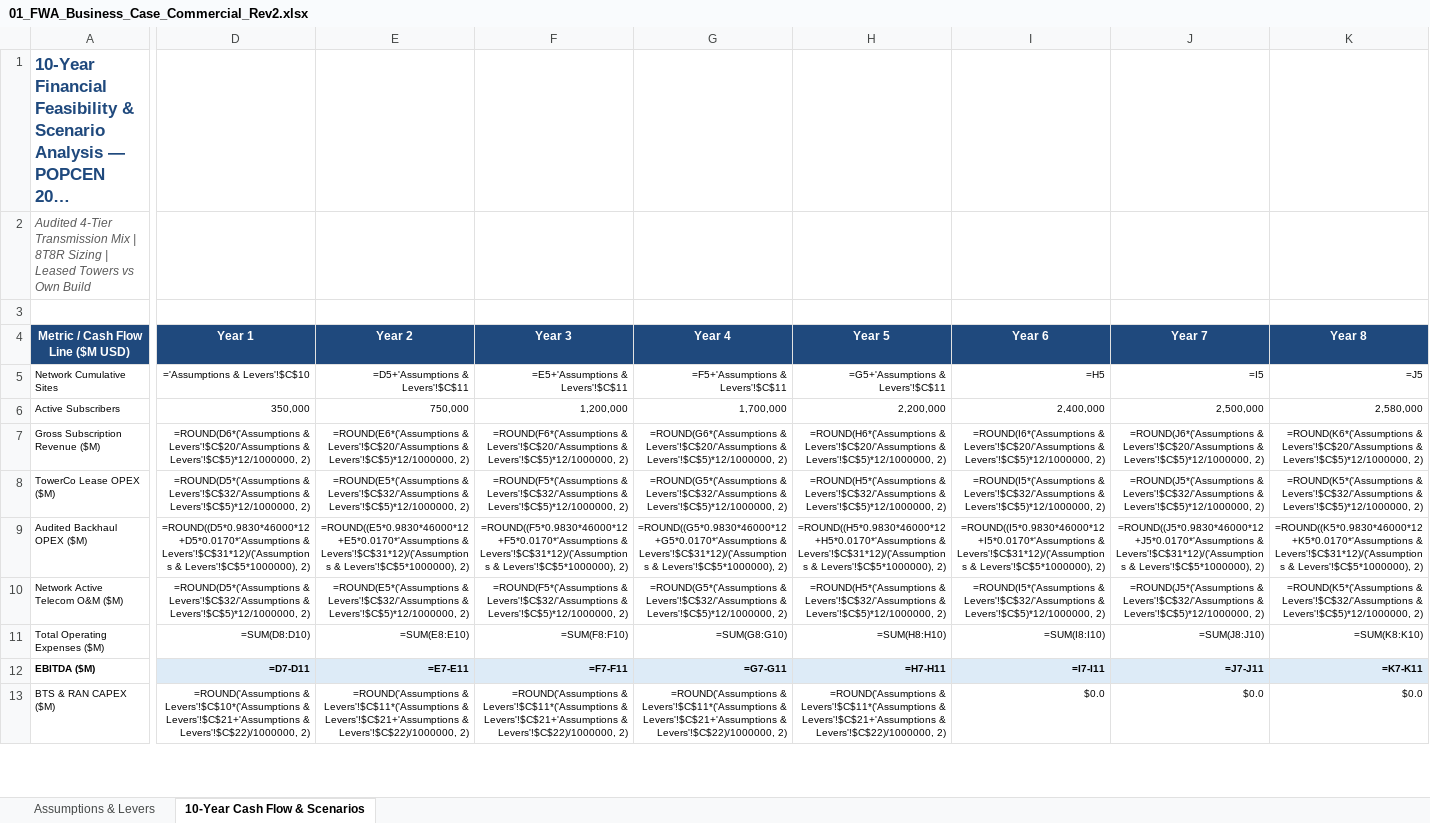
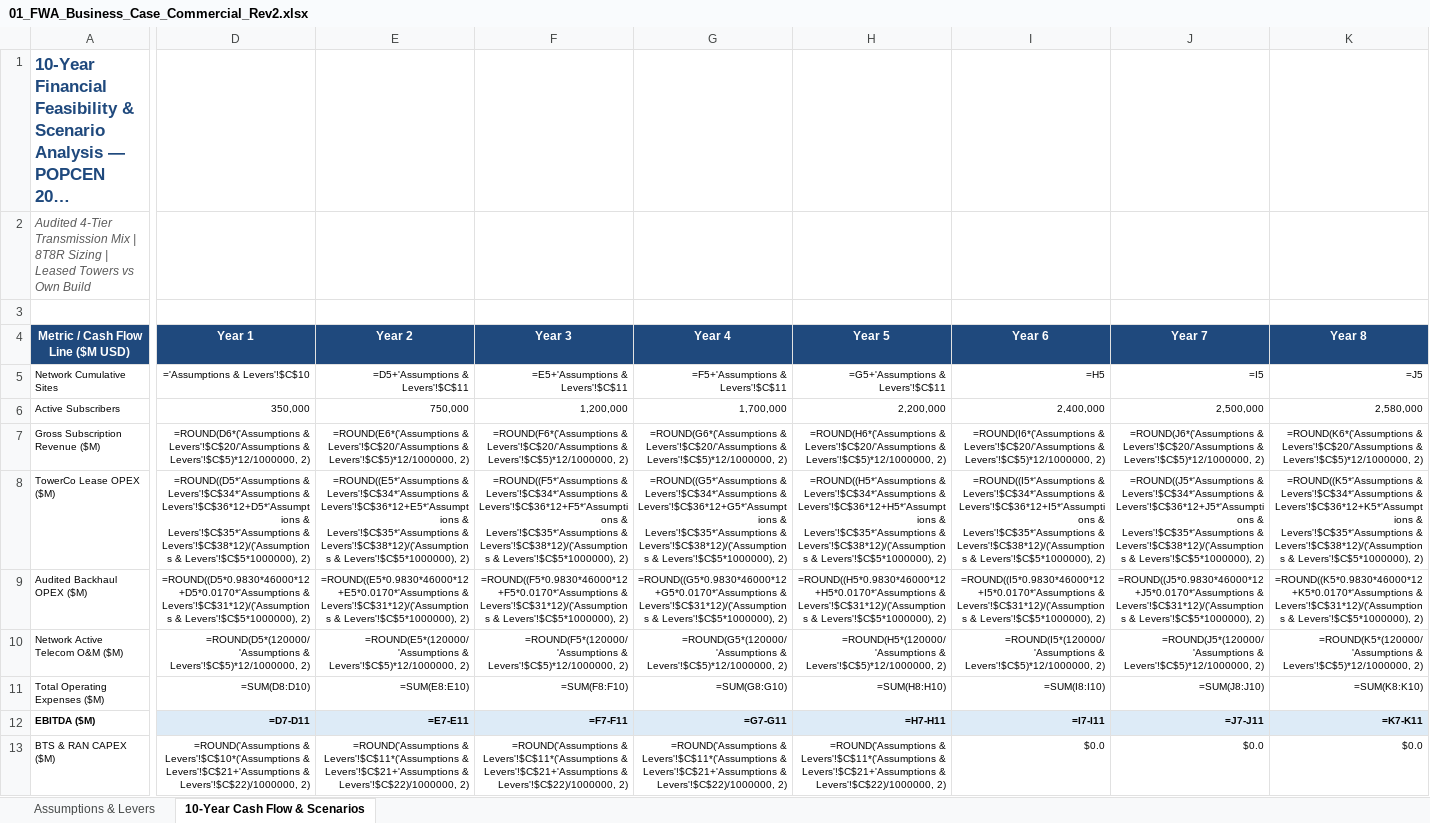
Before and after one commit to quizoli/fwa-5g-presentation, an Excel workbook: 2026-09-28_Audited_Fiber_Models_Rev2/01_FWA_Business_Case_Commercial_Rev2.xlsx, sheet 10-Year Cash Flow & Scenarios, drawn as a sheet; only a part is shown, gaps mark what is left out; long unchanged cells end in …; values as stored, in another font and other column widths than the file's, no borders; formulas without a stored value are shown as written; the diff covers the shown part only; the diff names each change by its address in the sheet, - before the commit and + after, or states it on an @@ line.

Commit message:
fix(deck): update 20-slide business case to Band n50 (60 MHz), ₱300M SUF (.5M 10-yr), k BTS, and 13,746 towers

```diff
--- a/2026-09-28_Audited_Fiber_Models_Rev2/01_FWA_Business_Case_Commercial_Rev2.xlsx (sheet 10-Year Cash Flow & Scenarios)
+++ b/2026-09-28_Audited_Fiber_Models_Rev2/01_FWA_Business_Case_Commercial_Rev2.xlsx (sheet 10-Year Cash Flow & Scenarios)
-D8 (Year 1): =ROUND(D5*('Assumptions & Levers'!$C$32/'Assumptions & Levers'!$C$5)*12/1000000, 2)
+D8 (Year 1): =ROUND((D5*'Assumptions & Levers'!$C$34*'Assumptions & Levers'!$C$36*12+D5*'Assumptions & Levers'!$C$35*'Assumptions & Levers'!$C$38*12)/('Assumptions & Levers'!$C$5*1000000), 2)
-E8 (Year 2): =ROUND(E5*('Assumptions & Levers'!$C$32/'Assumptions & Levers'!$C$5)*12/1000000, 2)
+E8 (Year 2): =ROUND((E5*'Assumptions & Levers'!$C$34*'Assumptions & Levers'!$C$36*12+E5*'Assumptions & Levers'!$C$35*'Assumptions & Levers'!$C$38*12)/('Assumptions & Levers'!$C$5*1000000), 2)
-F8 (Year 3): =ROUND(F5*('Assumptions & Levers'!$C$32/'Assumptions & Levers'!$C$5)*12/1000000, 2)
+F8 (Year 3): =ROUND((F5*'Assumptions & Levers'!$C$34*'Assumptions & Levers'!$C$36*12+F5*'Assumptions & Levers'!$C$35*'Assumptions & Levers'!$C$38*12)/('Assumptions & Levers'!$C$5*1000000), 2)
-G8 (Year 4): =ROUND(G5*('Assumptions & Levers'!$C$32/'Assumptions & Levers'!$C$5)*12/1000000, 2)
+G8 (Year 4): =ROUND((G5*'Assumptions & Levers'!$C$34*'Assumptions & Levers'!$C$36*12+G5*'Assumptions & Levers'!$C$35*'Assumptions & Levers'!$C$38*12)/('Assumptions & Levers'!$C$5*1000000), 2)
-H8 (Year 5): =ROUND(H5*('Assumptions & Levers'!$C$32/'Assumptions & Levers'!$C$5)*12/1000000, 2)
+H8 (Year 5): =ROUND((H5*'Assumptions & Levers'!$C$34*'Assumptions & Levers'!$C$36*12+H5*'Assumptions & Levers'!$C$35*'Assumptions & Levers'!$C$38*12)/('Assumptions & Levers'!$C$5*1000000), 2)
-I8 (Year 6): =ROUND(I5*('Assumptions & Levers'!$C$32/'Assumptions & Levers'!$C$5)*12/1000000, 2)
+I8 (Year 6): =ROUND((I5*'Assumptions & Levers'!$C$34*'Assumptions & Levers'!$C$36*12+I5*'Assumptions & Levers'!$C$35*'Assumptions & Levers'!$C$38*12)/('Assumptions & Levers'!$C$5*1000000), 2)
-J8 (Year 7): =ROUND(J5*('Assumptions & Levers'!$C$32/'Assumptions & Levers'!$C$5)*12/1000000, 2)
+J8 (Year 7): =ROUND((J5*'Assumptions & Levers'!$C$34*'Assumptions & Levers'!$C$36*12+J5*'Assumptions & Levers'!$C$35*'Assumptions & Levers'!$C$38*12)/('Assumptions & Levers'!$C$5*1000000), 2)
-K8 (Year 8): =ROUND(K5*('Assumptions & Levers'!$C$32/'Assumptions & Levers'!$C$5)*12/1000000, 2)
+K8 (Year 8): =ROUND((K5*'Assumptions & Levers'!$C$34*'Assumptions & Levers'!$C$36*12+K5*'Assumptions & Levers'!$C$35*'Assumptions & Levers'!$C$38*12)/('Assumptions & Levers'!$C$5*1000000), 2)
-D10 (Year 1): =ROUND(D5*('Assumptions & Levers'!$C$32/'Assumptions & Levers'!$C$5)*12/1000000,…
+D10 (Year 1): =ROUND(D5*(120000/'Assumptions & Levers'!$C$5)*12/1000000,…
-E10 (Year 2): =ROUND(E5*('Assumptions & Levers'!$C$32/'Assumptions & Levers'!$C$5)*12/1000000,…
+E10 (Year 2): =ROUND(E5*(120000/'Assumptions & Levers'!$C$5)*12/1000000,…
-F10 (Year 3): =ROUND(F5*('Assumptions & Levers'!$C$32/'Assumptions & Levers'!$C$5)*12/1000000,…
+F10 (Year 3): =ROUND(F5*(120000/'Assumptions & Levers'!$C$5)*12/1000000,…
-G10 (Year 4): =ROUND(G5*('Assumptions & Levers'!$C$32/'Assumptions & Levers'!$C$5)*12/1000000,…
+G10 (Year 4): =ROUND(G5*(120000/'Assumptions & Levers'!$C$5)*12/1000000,…
-H10 (Year 5): =ROUND(H5*('Assumptions & Levers'!$C$32/'Assumptions & Levers'!$C$5)*12/1000000,…
+H10 (Year 5): =ROUND(H5*(120000/'Assumptions & Levers'!$C$5)*12/1000000,…
-I10 (Year 6): =ROUND(I5*('Assumptions & Levers'!$C$32/'Assumptions & Levers'!$C$5)*12/1000000,…
+I10 (Year 6): =ROUND(I5*(120000/'Assumptions & Levers'!$C$5)*12/1000000,…
-J10 (Year 7): =ROUND(J5*('Assumptions & Levers'!$C$32/'Assumptions & Levers'!$C$5)*12/1000000,…
+J10 (Year 7): =ROUND(J5*(120000/'Assumptions & Levers'!$C$5)*12/1000000,…
-K10 (Year 8): =ROUND(K5*('Assumptions & Levers'!$C$32/'Assumptions & Levers'!$C$5)*12/1000000,…
+K10 (Year 8): =ROUND(K5*(120000/'Assumptions & Levers'!$C$5)*12/1000000,…
```
Also changed, not shown: 1 added row and 42 edited cells elsewhere in this sheet, sheet Assumptions & Levers, 2026-09-28_Audited_Fiber_Models_Rev2/00_FWA_Three_Models_Financial_Master_Rev2.xlsx, 2026-09-28_Audited_Fiber_Models_Rev2/02_FWA_Business_Case_GIDA_Rev2.xlsx, 3 other files.
